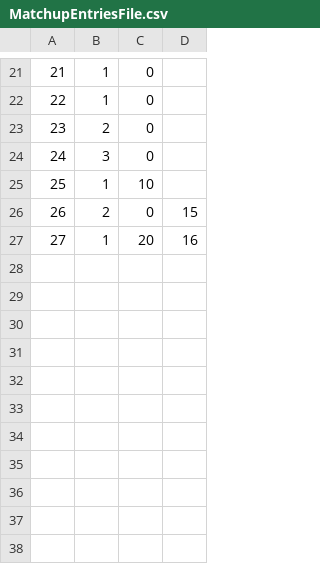
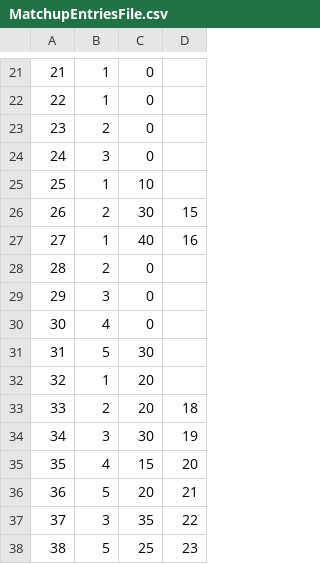
Before and after one commit to Drooklyn1/TournamentTracker, a CSV file: Data/MatchupEntriesFile.csv, drawn as a sheet; only a part is shown, gaps mark what is left out; the diff covers the shown part only; the diff names each change by its address in the sheet, - before the commit and + after, or states it on an @@ line.

Commit message:
Moved winner logic to library, added score type greater/lesser option, bug fix TeamCreator, now opening Viewer after Tournament creation

```diff
--- a/Data/MatchupEntriesFile.csv
+++ b/Data/MatchupEntriesFile.csv
-C26: 0
+C26: 30
-C27: 20
+C27: 40
@@ row 17 moved to row 28: 28 @@
@@ row 12 moved to row 29: 29 @@
+row 30: 30 | 4 | 0
+row 31: 31 | 5 | 30
+row 32: 32 | 1 | 20
+row 33: 33 | 2 | 20 | 18
+row 34: 34 | 3 | 30 | 19
+row 35: 35 | 4 | 15 | 20
+row 36: 36 | 5 | 20 | 21
+row 37: 37 | 3 | 35 | 22
+row 38: 38 | 5 | 25 | 23
```
Also changed, not shown: 10 added rows, 8 removed rows, 1 moved row, 5 edited cells and row numbers in column A elsewhere in this file, Data/PrizesFile.csv, Data/TournamentsFile.csv, 10 other files.
